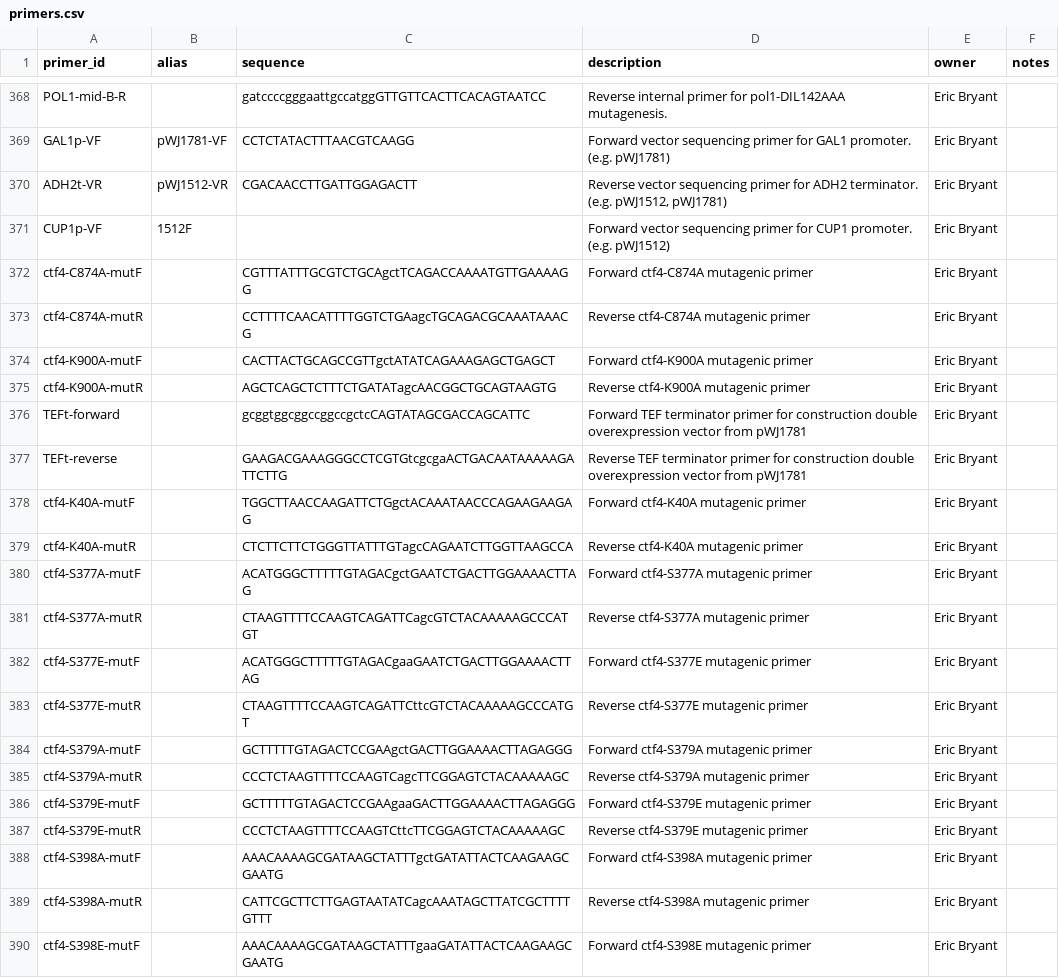
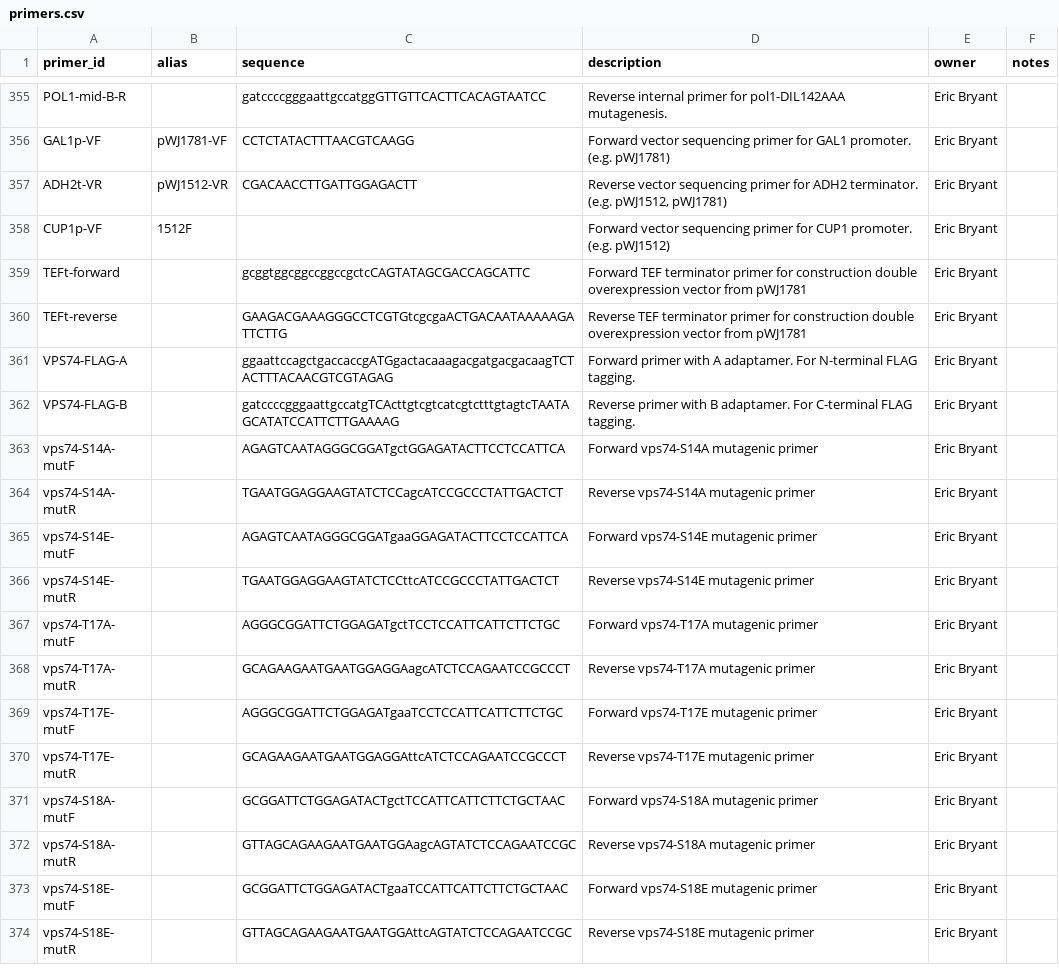
Before and after one commit to isollohub/rothfreezer, a CSV file: inst/db/primers/primers.csv, drawn as a sheet; only a part is shown, gaps mark what is left out; the shorter side is filled out with more unchanged rows; the diff covers the shown part only.

Commit message:
Move CTF4 primers to separate file

```diff
--- a/inst/db/primers/primers.csv
+++ b/inst/db/primers/primers.csv
@@ -371,20 +358,3 @@ ADH2t-VR,pWJ1512-VR,CGACAACCTTGATTGGAGACTT,"Reverse vector sequencing primer for
 CUP1p-VF,1512F,,Forward vector sequencing primer for CUP1 promoter. (e.g. pWJ1512),Eric Bryant,
-ctf4-C874A-mutF,,CGTTTATTTGCGTCTGCAgctTCAGACCAAAATGTTGAAAAGG,Forward ctf4-C874A mutagenic primer,Eric Bryant,
-ctf4-C874A-mutR,,CCTTTTCAACATTTTGGTCTGAagcTGCAGACGCAAATAAACG,Reverse ctf4-C874A mutagenic primer,Eric Bryant,
-ctf4-K900A-mutF,,CACTTACTGCAGCCGTTgctATATCAGAAAGAGCTGAGCT,Forward ctf4-K900A mutagenic primer,Eric Bryant,
-ctf4-K900A-mutR,,AGCTCAGCTCTTTCTGATATagcAACGGCTGCAGTAAGTG,Reverse ctf4-K900A mutagenic primer,Eric Bryant,
 TEFt-forward,,gcggtggcggccggccgctcCAGTATAGCGACCAGCATTC,Forward TEF terminator primer for construction double overexpression vector from pWJ1781,Eric Bryant,
 TEFt-reverse,,GAAGACGAAAGGGCCTCGTGtcgcgaACTGACAATAAAAAGATTCTTG,Reverse TEF terminator primer for construction double overexpression vector from pWJ1781,Eric Bryant,
-ctf4-K40A-mutF,,TGGCTTAACCAAGATTCTGgctACAAATAACCCAGAAGAAGAG,Forward ctf4-K40A mutagenic primer,Eric Bryant,
-ctf4-K40A-mutR,,CTCTTCTTCTGGGTTATTTGTagcCAGAATCTTGGTTAAGCCA,Reverse ctf4-K40A mutagenic primer,Eric Bryant,
-ctf4-S377A-mutF,,ACATGGGCTTTTTGTAGACgctGAATCTGACTTGGAAAACTTAG,Forward ctf4-S377A mutagenic primer,Eric Bryant,
-ctf4-S377A-mutR,,CTAAGTTTTCCAAGTCAGATTCagcGTCTACAAAAAGCCCATGT,Reverse ctf4-S377A mutagenic primer,Eric Bryant,
-ctf4-S377E-mutF,,ACATGGGCTTTTTGTAGACgaaGAATCTGACTTGGAAAACTTAG,Forward ctf4-S377E mutagenic primer,Eric Bryant,
-ctf4-S377E-mutR,,CTAAGTTTTCCAAGTCAGATTCttcGTCTACAAAAAGCCCATGT,Reverse ctf4-S377E mutagenic primer,Eric Bryant,
-ctf4-S379A-mutF,,GCTTTTTGTAGACTCCGAAgctGACTTGGAAAACTTAGAGGG,Forward ctf4-S379A mutagenic primer,Eric Bryant,
-ctf4-S379A-mutR,,CCCTCTAAGTTTTCCAAGTCagcTTCGGAGTCTACAAAAAGC,Reverse ctf4-S379A mutagenic primer,Eric Bryant,
-ctf4-S379E-mutF,,GCTTTTTGTAGACTCCGAAgaaGACTTGGAAAACTTAGAGGG,Forward ctf4-S379E mutagenic primer,Eric Bryant,
-ctf4-S379E-mutR,,CCCTCTAAGTTTTCCAAGTCttcTTCGGAGTCTACAAAAAGC,Reverse ctf4-S379E mutagenic primer,Eric Bryant,
-ctf4-S398A-mutF,,AAACAAAAGCGATAAGCTATTTgctGATATTACTCAAGAAGCGAATG,Forward ctf4-S398A mutagenic primer,Eric Bryant,
-ctf4-S398A-mutR,,CATTCGCTTCTTGAGTAATATCagcAAATAGCTTATCGCTTTTGTTT,Reverse ctf4-S398A mutagenic primer,Eric Bryant,
-ctf4-S398E-mutF,,AAACAAAAGCGATAAGCTATTTgaaGATATTACTCAAGAAGCGAATG,Forward ctf4-S398E mutagenic primer,Eric Bryant,
```
Also changed, not shown: 32 removed rows elsewhere in this file, 1 other file.
